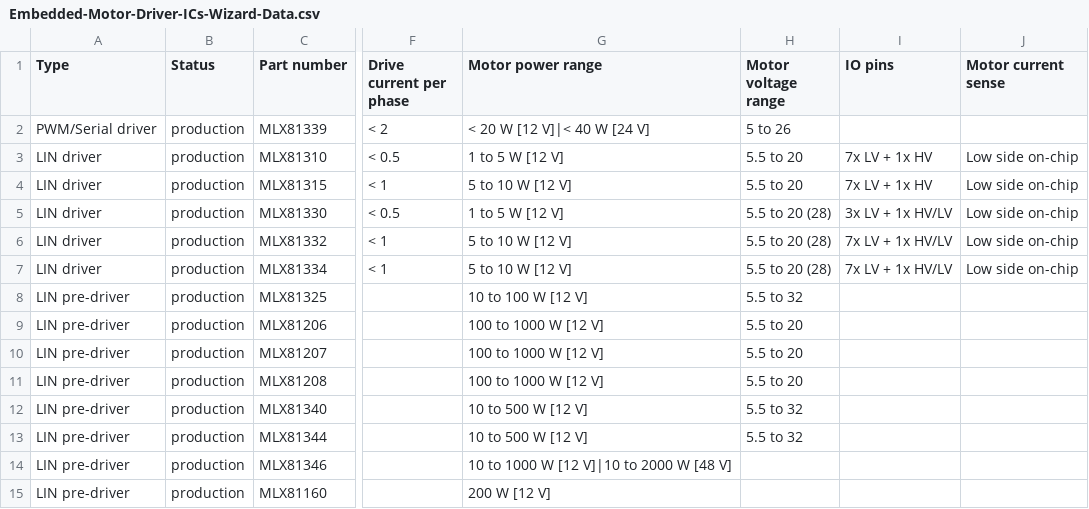
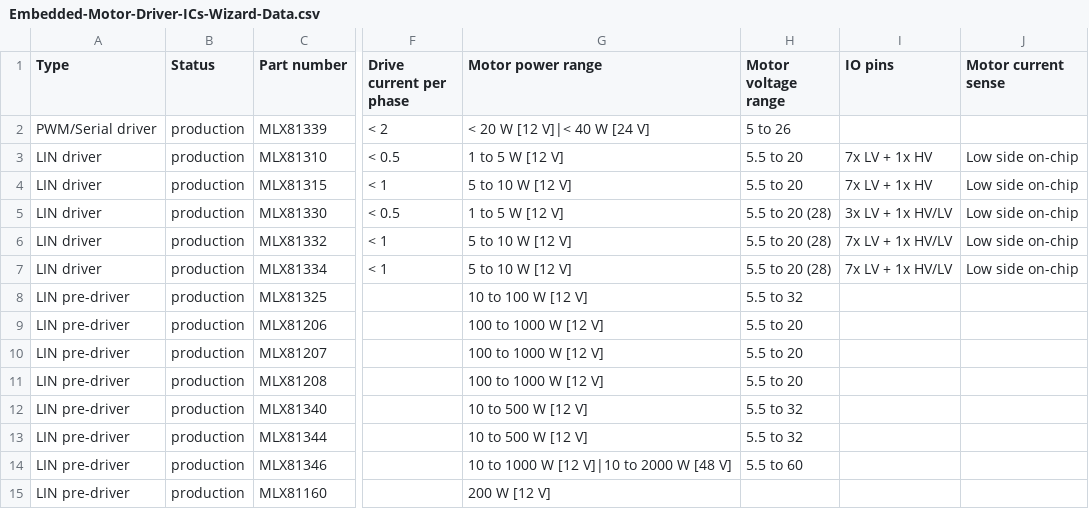
Before and after one commit to MelexisBC/Wizard--Embedded-Motor-Driver-ICs-Data, a CSV file: Embedded-Motor-Driver-ICs-Wizard-Data.csv, drawn as a sheet; only a part is shown, gaps mark what is left out; the diff names each change by its address in the sheet, - before the commit and + after, or states it on an @@ line.

Commit message:
Wizard - Embedded motor driver ICs - Google sheet updated

```diff
--- a/Embedded-Motor-Driver-ICs-Wizard-Data.csv
+++ b/Embedded-Motor-Driver-ICs-Wizard-Data.csv
-H14 (Motor voltage range): (empty)
+H14 (Motor voltage range): 5.5 to 60
```
